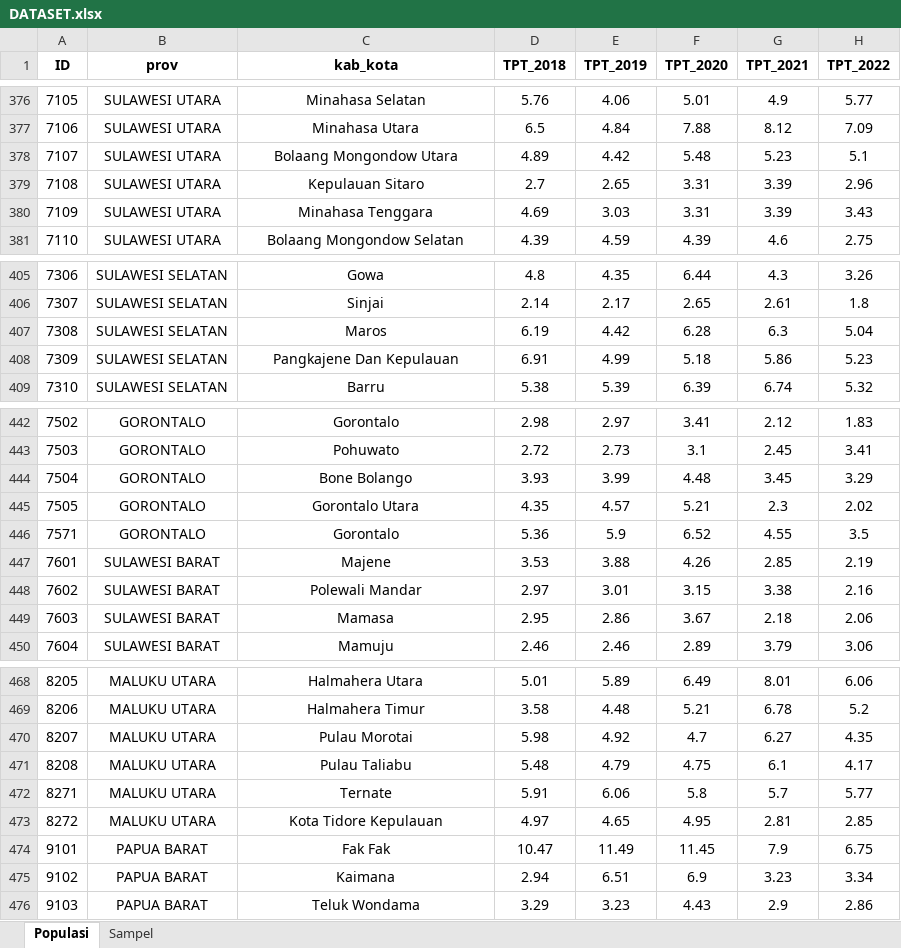
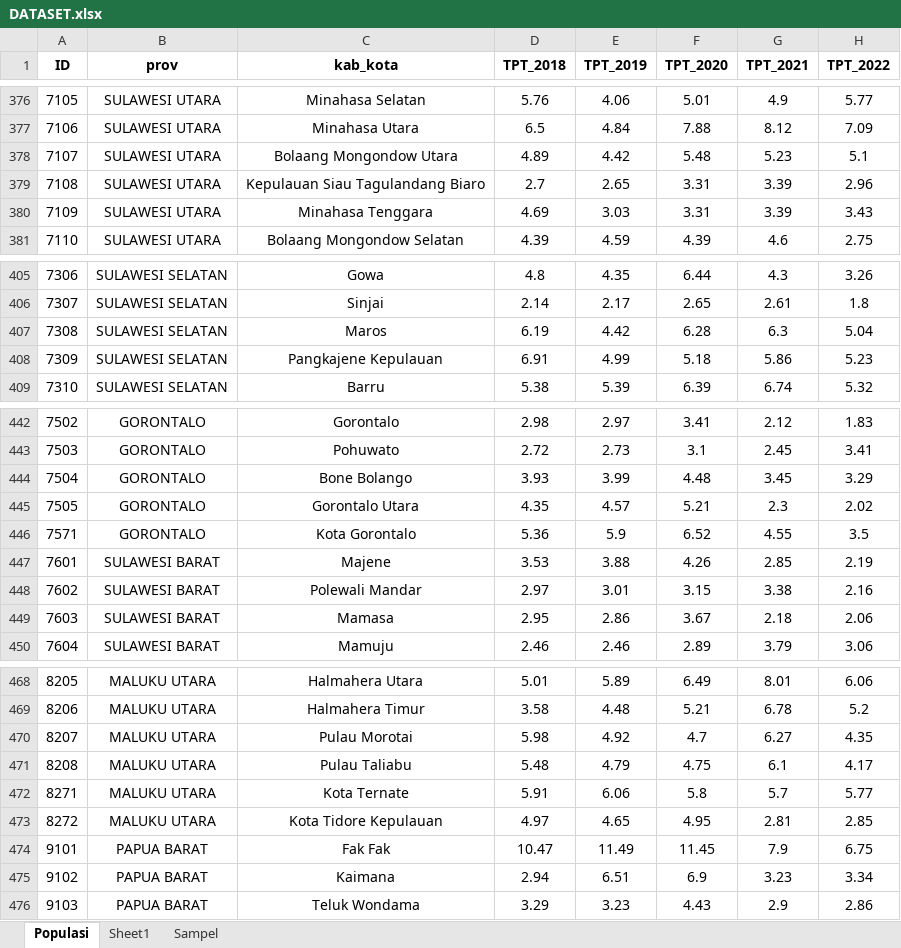
Before and after one commit to Jessch22/clustering-tpt-tpak, an Excel workbook: DATASET.xlsx, sheet Populasi, drawn as a sheet; only a part is shown, gaps mark what is left out; values as stored, in another font and other column widths than the file's, no borders; the diff covers the shown part only; the diff names each change by its address in the sheet, - before the commit and + after, or states it on an @@ line.

```diff
--- a/DATASET.xlsx (sheet Populasi)
+++ b/DATASET.xlsx (sheet Populasi)
+sheet tab: Sheet1
-C379 (kab_kota): Kepulauan Sitaro
+C379 (kab_kota): Kepulauan Siau Tagulandang Biaro
-C408 (kab_kota): Pangkajene Dan Kepulauan
+C408 (kab_kota): Pangkajene Kepulauan
-C446 (kab_kota): Gorontalo
+C446 (kab_kota): Kota Gorontalo
-C472 (kab_kota): Ternate
+C472 (kab_kota): Kota Ternate
```
Also changed, not shown: 8 edited cells elsewhere in this sheet, 3 other files.
